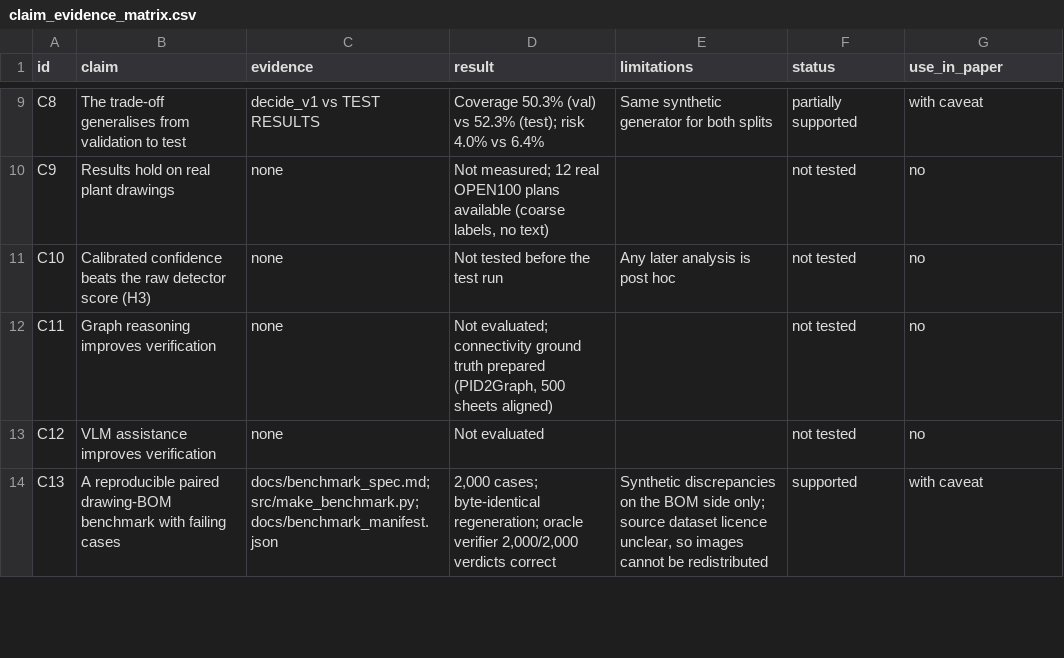
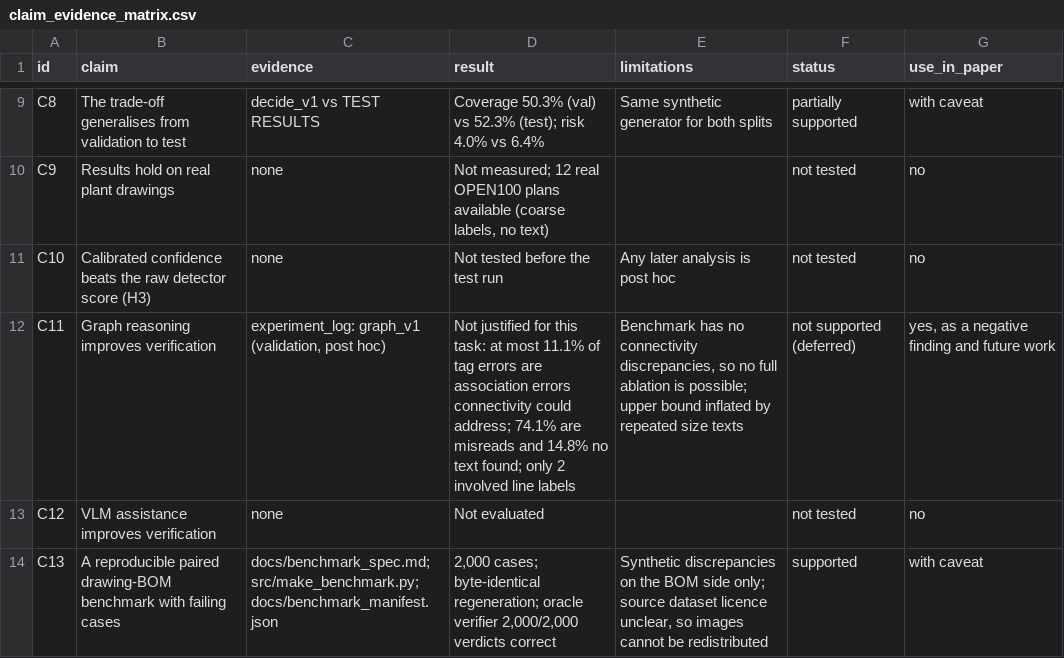
Before and after one commit to MalharBhosale/setproject, a CSV file: docs/paper/claim_evidence_matrix.csv, drawn as a sheet; only a part is shown, gaps mark what is left out; the diff names each change by its address in the sheet, - before the commit and + after, or states it on an @@ line.

```diff
--- a/docs/paper/claim_evidence_matrix.csv
+++ b/docs/paper/claim_evidence_matrix.csv
-C12 (evidence): none
+C12 (evidence): experiment_log: graph_v1 (validation, post hoc)
-D12 (result): Not evaluated; connectivity ground truth prepared (PID2Graph, 500 sheets aligned)
+D12 (result): Not justified for this task: at most 11.1% of tag errors are association errors connectivity could address; 74.1% are misreads and 14.8% no text found; only 2 involved line labels
-E12 (limitations): (empty)
+E12 (limitations): Benchmark has no connectivity discrepancies, so no full ablation is possible; upper bound inflated by repeated size texts
-F12 (status): not tested
+F12 (status): not supported (deferred)
-G12 (use_in_paper): no
+G12 (use_in_paper): yes, as a negative finding and future work
```
Also changed, not shown: 3 other files.
